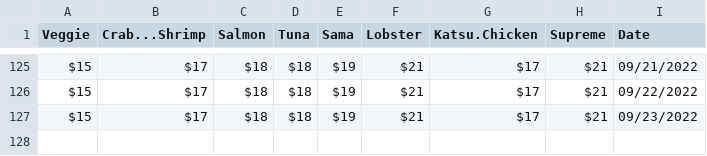
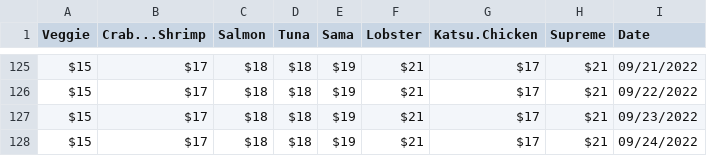
Before and after one commit to jlomako/webscraper, a CSV file: data/data.csv, drawn as a sheet; only a part is shown, gaps mark what is left out; the diff names each change by its address in the sheet, - before the commit and + after, or states it on an @@ line.

```diff
--- a/data/data.csv
+++ b/data/data.csv
+row 128: $15 | $17 | $18 | $18 | $19 | $21 | $17 | $21 | 09/24/2022
```
